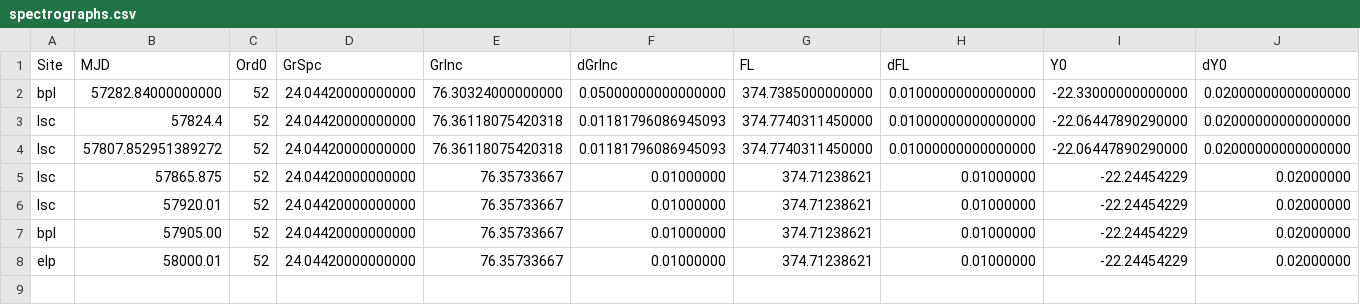
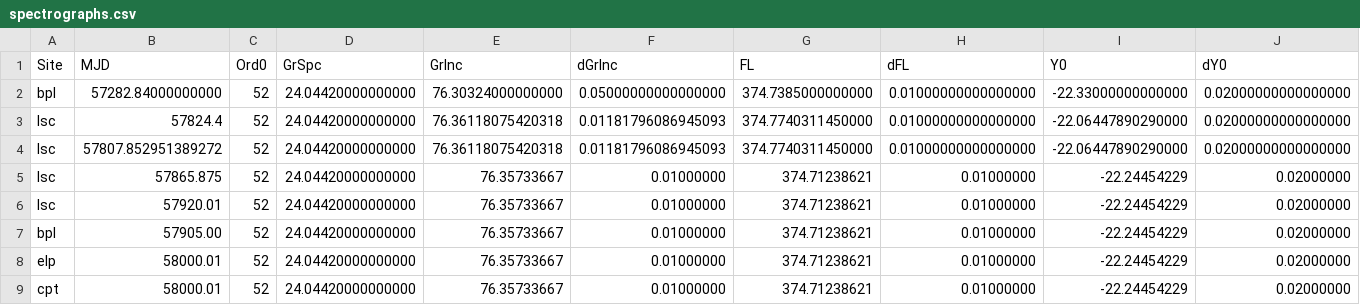
Before and after one commit to LCOGT/nres-pipe, a CSV file: csv/spectrographs.csv, drawn as a sheet; only a part is shown; rows hold the shown columns only; the diff names each change by its address in the sheet, - before the commit and + after, or states it on an @@ line.

```diff
--- a/csv/spectrographs.csv
+++ b/csv/spectrographs.csv
+row 9: cpt | 58000.01 | 52 | 24.04420000000000 | 76.35733667 | 0.01000000 | 374.71238621 | 0.01000000 | -22.24454229 | 0.02000000
```
Also changed, not shown: csv/ccds.csv.
